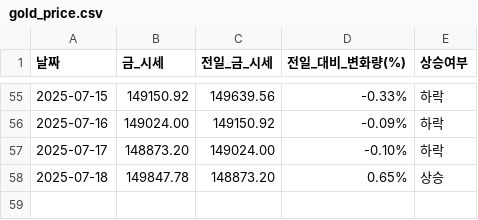
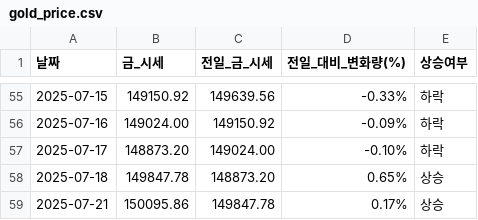
Before and after one commit to YMDarkness/Web_Crawling, a CSV file: gold_price_test/gold_price.csv, drawn as a sheet; only a part is shown, gaps mark what is left out; the diff names each change by its address in the sheet, - before the commit and + after, or states it on an @@ line.

Commit message:
국내 금 시세

```diff
--- a/gold_price_test/gold_price.csv
+++ b/gold_price_test/gold_price.csv
+row 59: 2025-07-21 | 150095.86 | 149847.78 | 0.17% | 상승
```
